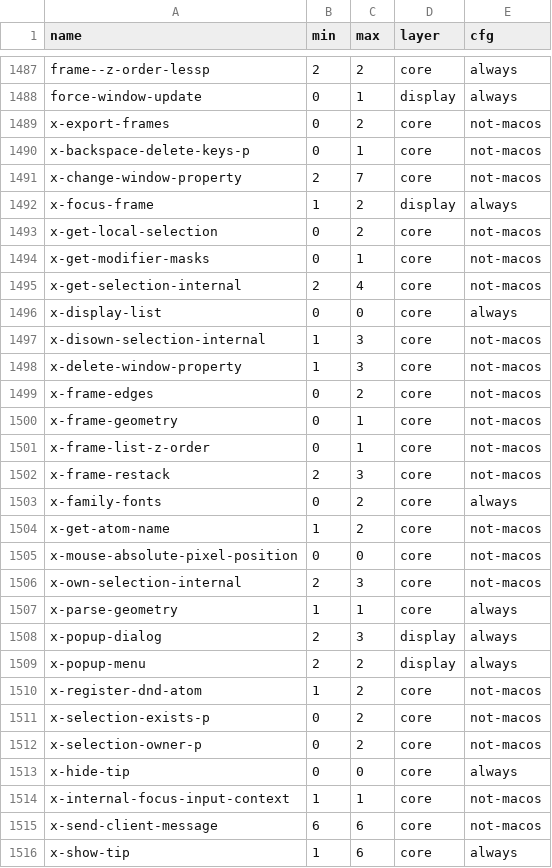
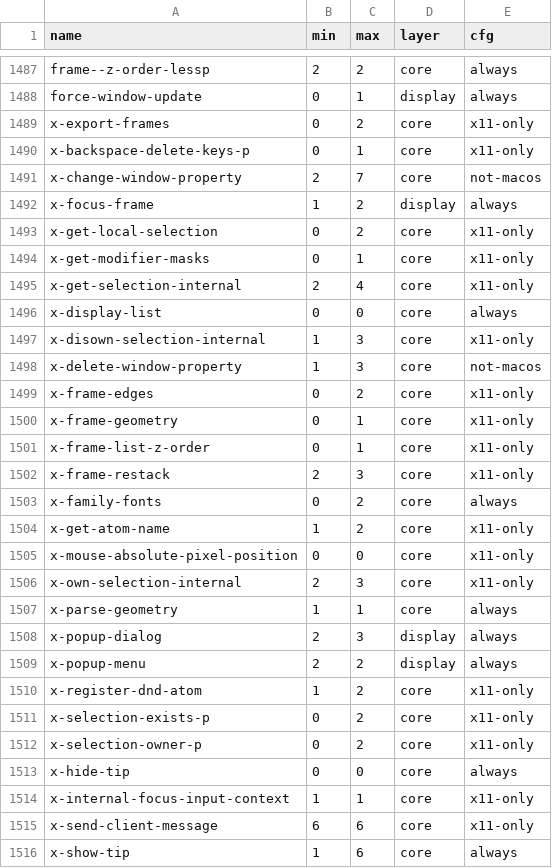
Before and after one commit to eval-exec/neomacs, a TSV file: crates/neovm-eval/src/canonical_subr_names.tsv, drawn as a sheet; only a part is shown, gaps mark what is left out; the diff covers the shown part only.

Commit message:
fix(platform): register the non-w32 X-only subrs only on the X11 surface
MX-3: GNU's W32 backend defines only four of the 36 NS-void subrs Neo
registers -- x-change-window-property, x-delete-window-property,
x-synchronize and x-window-property (w32fns.c) -- and no Lisp file its
windows-nt dump loads binds the other 32.  The `not-macos` class was
therefore too wide: it kept all 36 registered on the W32 surface.

Add HostCfgClass::X11Only (label "x11-only", active exactly when the build
is neither Windows nor macOS; rendered #[cfg(not(any(windows, target_os =
"macos")))]) and move the 32 ledger rows from not-macos to x11-only; the four
w32 DEFUN names stay not-macos.  Regenerate upper_subrs.generated.rs,
canonical_subr_names.tsv and the H3 snapshots with `cargo xtask upper-subrs`,
`canonical-subr-plan` and `upper-snapshots` (all --check gates pass), and put
the matching #[cfg] on the registration statements: 27 in core subrs.rs and
10 attribute lines in display_subrs (each display SPEC constant and its
registration are gated together, as the file already does for its ns-*
constants).

Linux activity is unchanged (all 36 rows are still active there, so the T6
registration trace and the canonical plan match as before), the NS build
still drops all 36, and the W32 build now drops the 32.  The W32 evidence is
the static table in the ratchet test: the loadup.el windows-nt branch, the
`(fboundp 'x-create-frame)` GUI blocks and term/w32-win.el's file-backed
requires -- the exact window-system share GNU's windows-nt dump loads -- bind
none of the 32.

```diff
--- a/crates/neovm-eval/src/canonical_subr_names.tsv
+++ b/crates/neovm-eval/src/canonical_subr_names.tsv
@@ -1488,20 +1488,20 @@ frame--z-order-lessp	2	2	core	always
 force-window-update	0	1	display	always
-x-export-frames	0	2	core	not-macos
-x-backspace-delete-keys-p	0	1	core	not-macos
+x-export-frames	0	2	core	x11-only
+x-backspace-delete-keys-p	0	1	core	x11-only
 x-change-window-property	2	7	core	not-macos
 x-focus-frame	1	2	display	always
-x-get-local-selection	0	2	core	not-macos
-x-get-modifier-masks	0	1	core	not-macos
-x-get-selection-internal	2	4	core	not-macos
+x-get-local-selection	0	2	core	x11-only
+x-get-modifier-masks	0	1	core	x11-only
+x-get-selection-internal	2	4	core	x11-only
 x-display-list	0	0	core	always
-x-disown-selection-internal	1	3	core	not-macos
+x-disown-selection-internal	1	3	core	x11-only
 x-delete-window-property	1	3	core	not-macos
-x-frame-edges	0	2	core	not-macos
-x-frame-geometry	0	1	core	not-macos
-x-frame-list-z-order	0	1	core	not-macos
-x-frame-restack	2	3	core	not-macos
+x-frame-edges	0	2	core	x11-only
+x-frame-geometry	0	1	core	x11-only
+x-frame-list-z-order	0	1	core	x11-only
+x-frame-restack	2	3	core	x11-only
 x-family-fonts	0	2	core	always
-x-get-atom-name	1	2	core	not-macos
-x-mouse-absolute-pixel-position	0	0	core	not-macos
-x-own-selection-internal	2	3	core	not-macos
+x-get-atom-name	1	2	core	x11-only
+x-mouse-absolute-pixel-position	0	0	core	x11-only
+x-own-selection-internal	2	3	core	x11-only
 x-parse-geometry	1	1	core	always
@@ -1509,8 +1509,8 @@ x-popup-dialog	2	3	display	always
 x-popup-menu	2	2	display	always
-x-register-dnd-atom	1	2	core	not-macos
-x-selection-exists-p	0	2	core	not-macos
-x-selection-owner-p	0	2	core	not-macos
+x-register-dnd-atom	1	2	core	x11-only
+x-selection-exists-p	0	2	core	x11-only
+x-selection-owner-p	0	2	core	x11-only
 x-hide-tip	0	0	core	always
-x-internal-focus-input-context	1	1	core	not-macos
-x-send-client-message	6	6	core	not-macos
+x-internal-focus-input-context	1	1	core	x11-only
+x-send-client-message	6	6	core	x11-only
 x-show-tip	1	6	core	always
```
Also changed, not shown: 14 edited cells elsewhere in this file, crates/neovm-eval/src/upper_subrs.snapshot.tsv, 9 other files.
